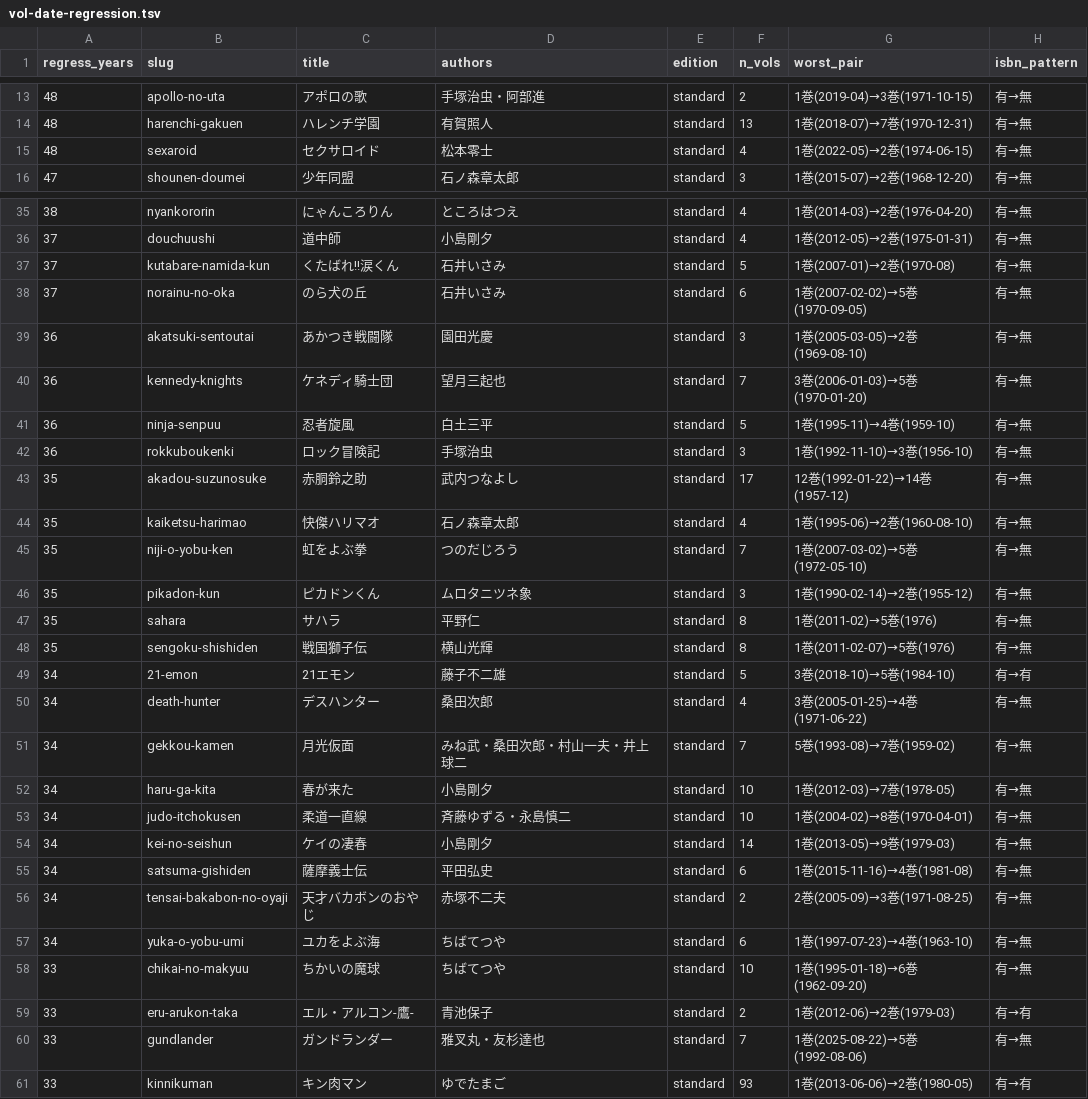
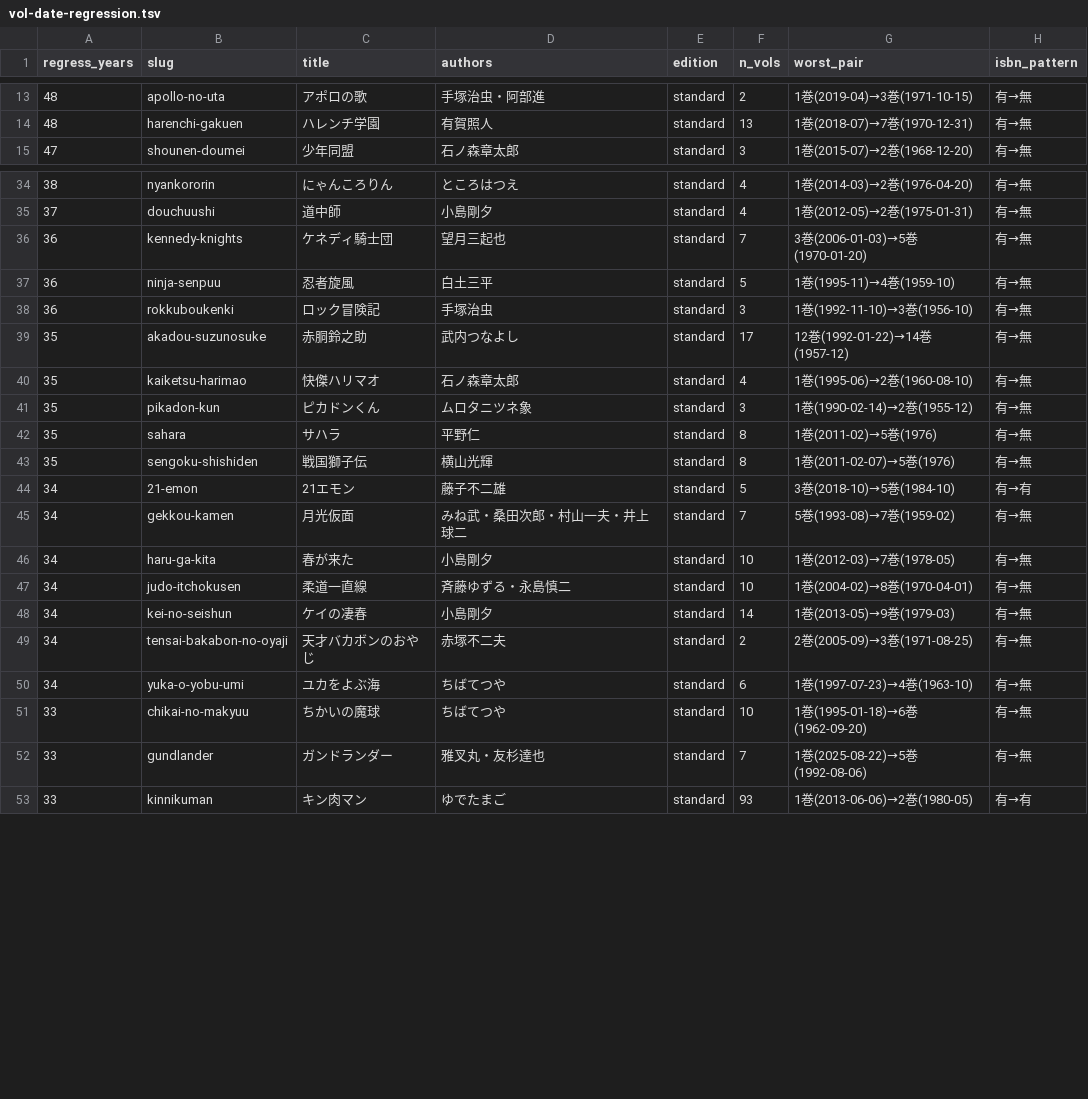
Before and after one commit to shuichi0725-cmyk/MANGAL, a TSV file: docs/production-diagnostics/vol-date-regression.tsv, drawn as a sheet; only a part is shown, gaps mark what is left out; the diff covers the shown part only.

```diff
--- a/docs/production-diagnostics/vol-date-regression.tsv
+++ b/docs/production-diagnostics/vol-date-regression.tsv
@@ -14,3 +14,2 @@ regress_years	slug	title	authors	edition	n_vols	worst_pair	isbn_pattern
 48	harenchi-gakuen	ハレンチ学園	有賀照人	standard	13	1巻(2018-07)→7巻(1970-12-31)	有→無
-48	sexaroid	セクサロイド	松本零士	standard	4	1巻(2022-05)→2巻(1974-06-15)	有→無
 47	shounen-doumei	少年同盟	石ノ森章太郎	standard	3	1巻(2015-07)→2巻(1968-12-20)	有→無
@@ -36,5 +35,2 @@ regress_years	slug	title	authors	edition	n_vols	worst_pair	isbn_pattern
 37	douchuushi	道中師	小島剛夕	standard	4	1巻(2012-05)→2巻(1975-01-31)	有→無
-37	kutabare-namida-kun	くたばれ!!涙くん	石井いさみ	standard	5	1巻(2007-01)→2巻(1970-08)	有→無
-37	norainu-no-oka	のら犬の丘	石井いさみ	standard	6	1巻(2007-02-02)→5巻(1970-09-05)	有→無
-36	akatsuki-sentoutai	あかつき戦闘隊	園田光慶	standard	3	1巻(2005-03-05)→2巻(1969-08-10)	有→無
 36	kennedy-knights	ケネディ騎士団	望月三起也	standard	7	3巻(2006-01-03)→5巻(1970-01-20)	有→無
@@ -44,3 +40,2 @@ regress_years	slug	title	authors	edition	n_vols	worst_pair	isbn_pattern
 35	kaiketsu-harimao	快傑ハリマオ	石ノ森章太郎	standard	4	1巻(1995-06)→2巻(1960-08-10)	有→無
-35	niji-o-yobu-ken	虹をよぶ拳	つのだじろう	standard	7	1巻(2007-03-02)→5巻(1972-05-10)	有→無
 35	pikadon-kun	ピカドンくん	ムロタニツネ象	standard	3	1巻(1990-02-14)→2巻(1955-12)	有→無
@@ -49,3 +44,2 @@ regress_years	slug	title	authors	edition	n_vols	worst_pair	isbn_pattern
 34	21-emon	21エモン	藤子不二雄	standard	5	3巻(2018-10)→5巻(1984-10)	有→有
-34	death-hunter	デスハンター	桑田次郎	standard	4	3巻(2005-01-25)→4巻(1971-06-22)	有→無
 34	gekkou-kamen	月光仮面	みね武・桑田次郎・村山一夫・井上球二	standard	7	5巻(1993-08)→7巻(1959-02)	有→無
@@ -54,3 +48,2 @@ regress_years	slug	title	authors	edition	n_vols	worst_pair	isbn_pattern
 34	kei-no-seishun	ケイの凄春	小島剛夕	standard	14	1巻(2013-05)→9巻(1979-03)	有→無
-34	satsuma-gishiden	薩摩義士伝	平田弘史	standard	6	1巻(2015-11-16)→4巻(1981-08)	有→無
 34	tensai-bakabon-no-oyaji	天才バカボンのおやじ	赤塚不二夫	standard	2	2巻(2005-09)→3巻(1971-08-25)	有→無
@@ -58,3 +51,2 @@ regress_years	slug	title	authors	edition	n_vols	worst_pair	isbn_pattern
 33	chikai-no-makyuu	ちかいの魔球	ちばてつや	standard	10	1巻(1995-01-18)→6巻(1962-09-20)	有→無
-33	eru-arukon-taka	エル・アルコン-鷹-	青池保子	standard	2	1巻(2012-06)→2巻(1979-03)	有→有
 33	gundlander	ガンドランダー	雅叉丸・友杉達也	standard	7	1巻(2025-08-22)→5巻(1992-08-06)	有→無
```
Also changed, not shown: 1 removed row elsewhere in this file, 26 other files.
